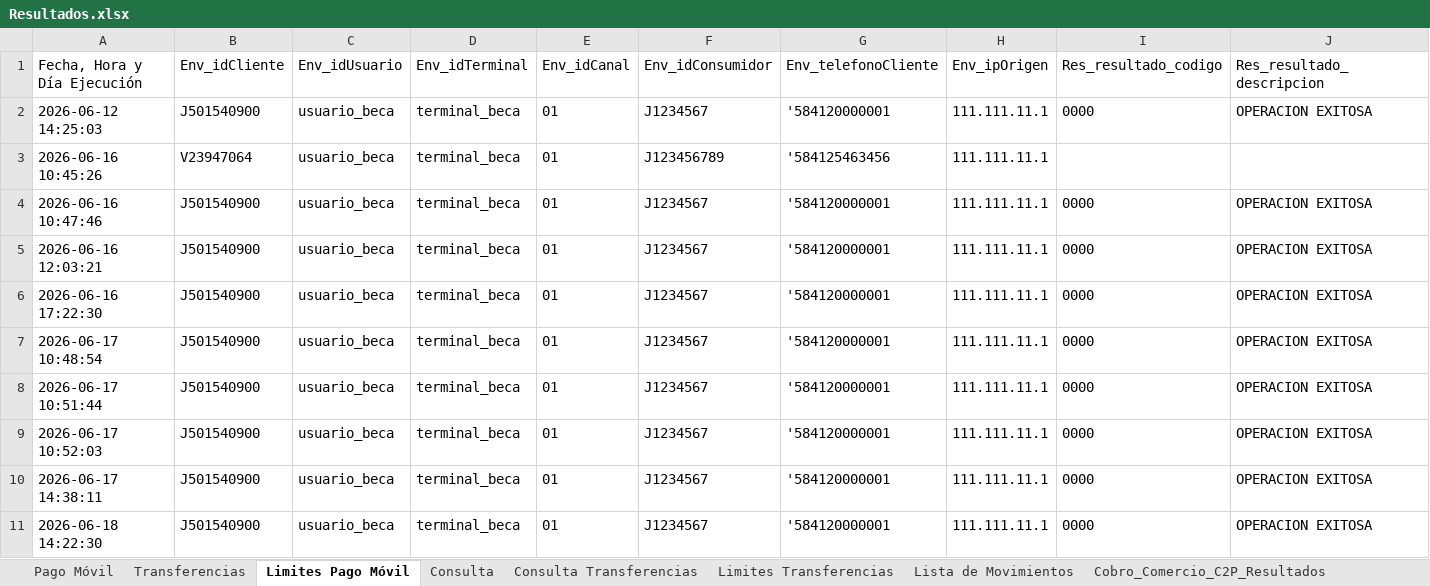
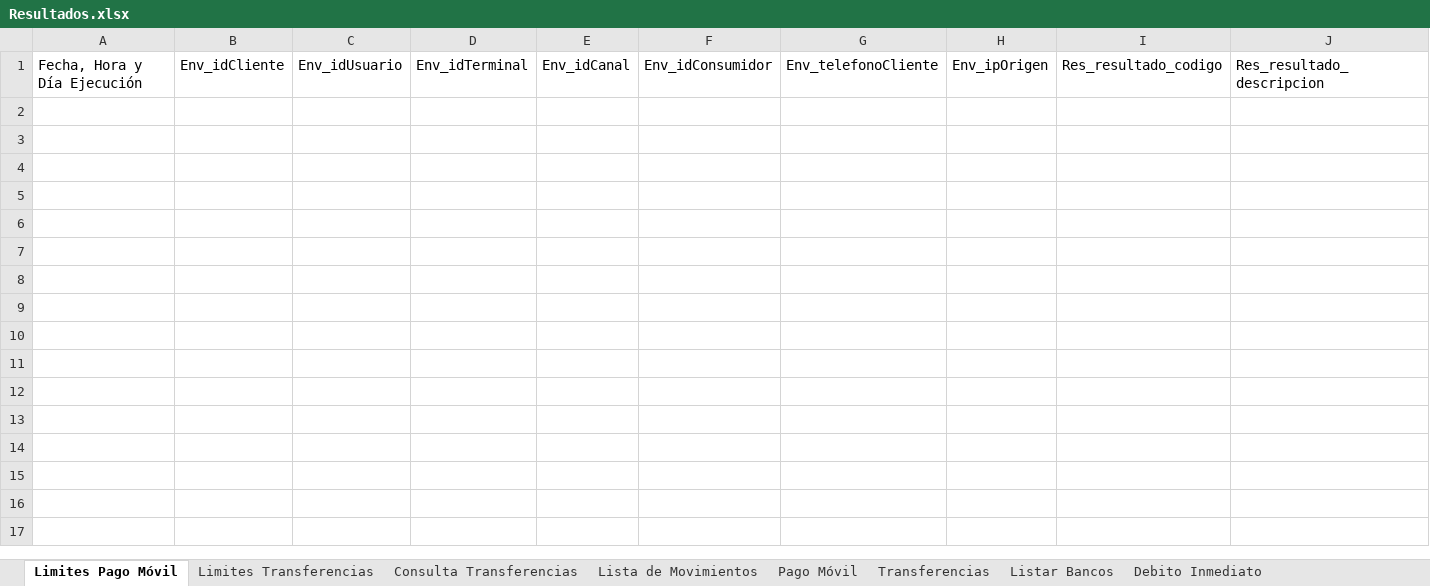
Before and after one commit to bigboythe2000-wq/Interconex, an Excel workbook: Resultados.xlsx, sheet Limites Pago Móvil, drawn as a sheet; only a part is shown; values as stored, in another font and other column widths than the file's, no borders; rows hold the shown columns only; the diff names each change by its address in the sheet, - before the commit and + after, or states it on an @@ line.

```diff
--- a/Resultados.xlsx (sheet Limites Pago Móvil)
+++ b/Resultados.xlsx (sheet Limites Pago Móvil)
-sheet tab: Consulta
+sheet tab: Listar Bancos
+sheet tab: Debito Inmediato
@@ sheet tab order changed: Limites Pago Móvil | Limites Transferencias | Consulta Transferencias | Lista de Movimientos | Pago Móvil | Transferencias | Listar Bancos | Debito Inmediato @@
-row 2: 2026-06-12 14:25:03 | J501540900 | usuario_beca | terminal_beca | 01 | J1234567 | '584120000001 | 111.111.11.1 | 0000 | OPERACION EXITOSA
-row 3: 2026-06-16 10:45:26 | V23947064 | usuario_beca | terminal_beca | 01 | J123456789 | '584125463456 | 111.111.11.1
-row 4: 2026-06-16 10:47:46 | J501540900 | usuario_beca | terminal_beca | 01 | J1234567 | '584120000001 | 111.111.11.1 | 0000 | OPERACION EXITOSA
-row 5: 2026-06-16 12:03:21 | J501540900 | usuario_beca | terminal_beca | 01 | J1234567 | '584120000001 | 111.111.11.1 | 0000 | OPERACION EXITOSA
-row 6: 2026-06-16 17:22:30 | J501540900 | usuario_beca | terminal_beca | 01 | J1234567 | '584120000001 | 111.111.11.1 | 0000 | OPERACION EXITOSA
-row 7: 2026-06-17 10:48:54 | J501540900 | usuario_beca | terminal_beca | 01 | J1234567 | '584120000001 | 111.111.11.1 | 0000 | OPERACION EXITOSA
-row 8: 2026-06-17 10:51:44 | J501540900 | usuario_beca | terminal_beca | 01 | J1234567 | '584120000001 | 111.111.11.1 | 0000 | OPERACION EXITOSA
-row 9: 2026-06-17 10:52:03 | J501540900 | usuario_beca | terminal_beca | 01 | J1234567 | '584120000001 | 111.111.11.1 | 0000 | OPERACION EXITOSA
-row 10: 2026-06-17 14:38:11 | J501540900 | usuario_beca | terminal_beca | 01 | J1234567 | '584120000001 | 111.111.11.1 | 0000 | OPERACION EXITOSA
-row 11: 2026-06-18 14:22:30 | J501540900 | usuario_beca | terminal_beca | 01 | J1234567 | '584120000001 | 111.111.11.1 | 0000 | OPERACION EXITOSA
```
Also changed, not shown: sheet Lista de Movimientos, sheet Pago Móvil, sheet Cobro_Comercio_C2P_Resultados, sheet Limites Transferencias, sheet Consulta Transferencias, sheet Transferencias, other sheet tabs, Solicitudes.xlsx, 4 other files.
